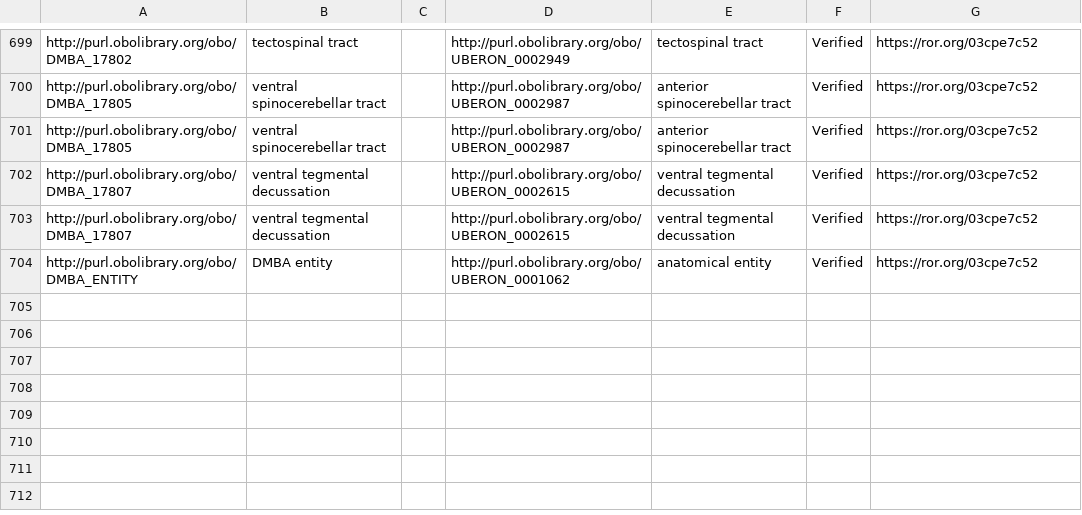
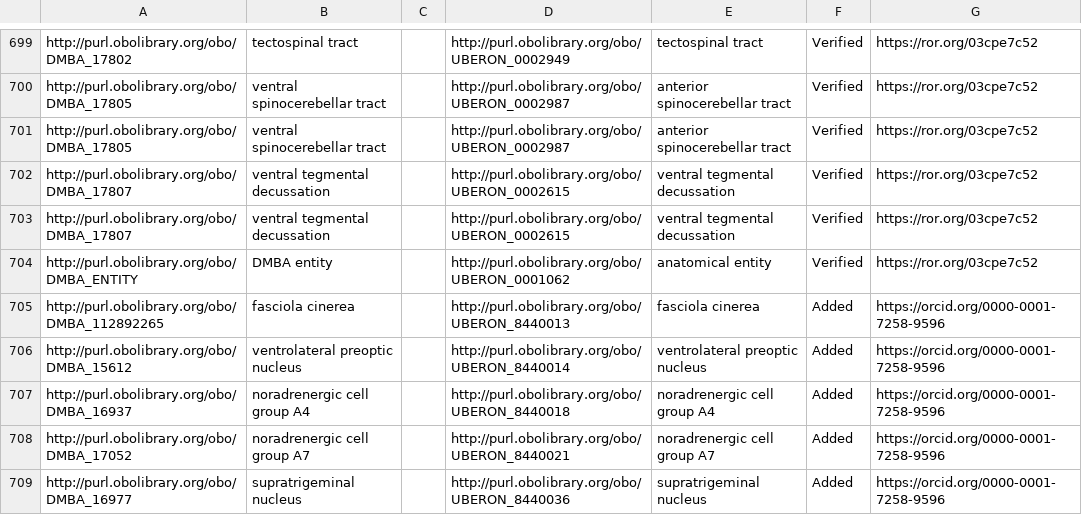
Before and after one commit to shawntanzk/ABA_Uberon, a TSV file: src/robot_templates/dmba_CCF_to_UBERON.tsv, drawn as a sheet; only a part is shown, gaps mark what is left out.

Commit message:
Update dmba_CCF_to_UBERON.tsv

```diff
--- a/src/robot_templates/dmba_CCF_to_UBERON.tsv
+++ b/src/robot_templates/dmba_CCF_to_UBERON.tsv
@@ -704 +704,6 @@ http://purl.obolibrary.org/obo/DMBA_17807	ventral tegmental decussation		http://
 http://purl.obolibrary.org/obo/DMBA_ENTITY	DMBA entity		http://purl.obolibrary.org/obo/UBERON_0001062	anatomical entity	Verified	https://ror.org/03cpe7c52
+http://purl.obolibrary.org/obo/DMBA_112892265	fasciola cinerea		http://purl.obolibrary.org/obo/UBERON_8440013	fasciola cinerea	Added	https://orcid.org/0000-0001-7258-9596
+http://purl.obolibrary.org/obo/DMBA_15612	ventrolateral preoptic nucleus		http://purl.obolibrary.org/obo/UBERON_8440014	ventrolateral preoptic nucleus	Added	https://orcid.org/0000-0001-7258-9596
+http://purl.obolibrary.org/obo/DMBA_16937	noradrenergic cell group A4		http://purl.obolibrary.org/obo/UBERON_8440018	noradrenergic cell group A4	Added	https://orcid.org/0000-0001-7258-9596
+http://purl.obolibrary.org/obo/DMBA_17052	noradrenergic cell group A7		http://purl.obolibrary.org/obo/UBERON_8440021	noradrenergic cell group A7	Added	https://orcid.org/0000-0001-7258-9596
+http://purl.obolibrary.org/obo/DMBA_16977	supratrigeminal nucleus		http://purl.obolibrary.org/obo/UBERON_8440036	supratrigeminal nucleus	Added	https://orcid.org/0000-0001-7258-9596
```
